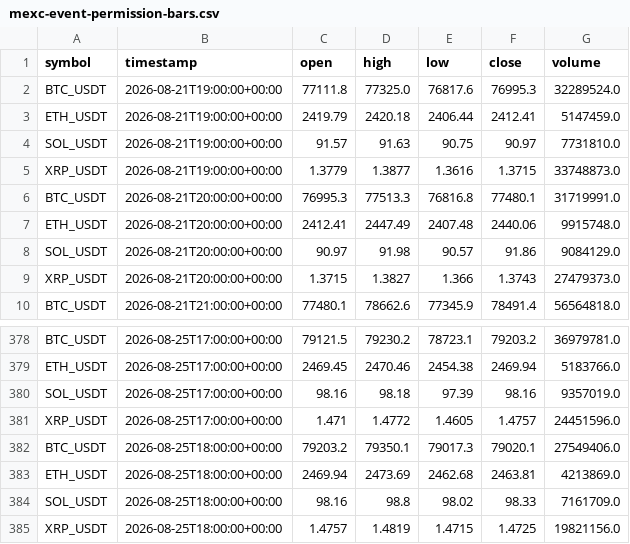
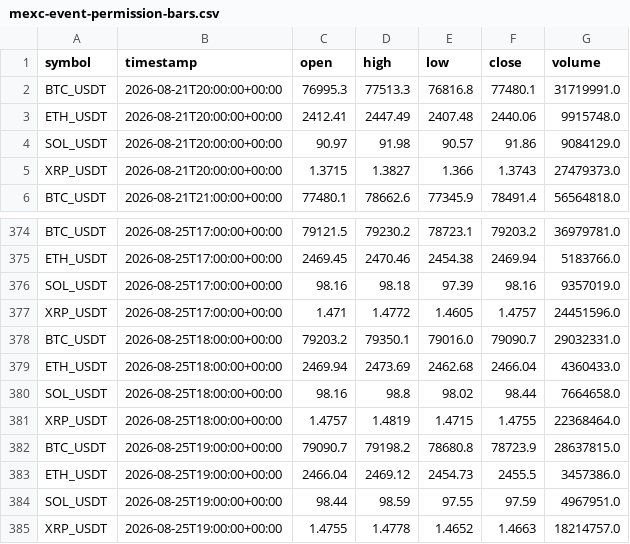
Before and after one commit to crypto-hypothesis-lab/crypto-simulator, a CSV file: data/paper-event/mexc-event-permission-bars.csv, drawn as a sheet; only a part is shown, gaps mark what is left out.

```diff
--- a/data/paper-event/mexc-event-permission-bars.csv
+++ b/data/paper-event/mexc-event-permission-bars.csv
@@ -1,6 +1,2 @@
 symbol,timestamp,open,high,low,close,volume
-BTC_USDT,2026-08-21T19:00:00+00:00,77111.8,77325.0,76817.6,76995.3,32289524.0
-ETH_USDT,2026-08-21T19:00:00+00:00,2419.79,2420.18,2406.44,2412.41,5147459.0
-SOL_USDT,2026-08-21T19:00:00+00:00,91.57,91.63,90.75,90.97,7731810.0
-XRP_USDT,2026-08-21T19:00:00+00:00,1.3779,1.3877,1.3616,1.3715,33748873.0
 BTC_USDT,2026-08-21T20:00:00+00:00,76995.3,77513.3,76816.8,77480.1,31719991.0
@@ -381,5 +377,9 @@ SOL_USDT,2026-08-25T17:00:00+00:00,98.16,98.18,97.39,98.16,9357019.0
 XRP_USDT,2026-08-25T17:00:00+00:00,1.471,1.4772,1.4605,1.4757,24451596.0
-BTC_USDT,2026-08-25T18:00:00+00:00,79203.2,79350.1,79017.3,79020.1,27549406.0
-ETH_USDT,2026-08-25T18:00:00+00:00,2469.94,2473.69,2462.68,2463.81,4213869.0
-SOL_USDT,2026-08-25T18:00:00+00:00,98.16,98.8,98.02,98.33,7161709.0
-XRP_USDT,2026-08-25T18:00:00+00:00,1.4757,1.4819,1.4715,1.4725,19821156.0
+BTC_USDT,2026-08-25T18:00:00+00:00,79203.2,79350.1,79016.0,79090.7,29032331.0
+ETH_USDT,2026-08-25T18:00:00+00:00,2469.94,2473.69,2462.68,2466.04,4360433.0
+SOL_USDT,2026-08-25T18:00:00+00:00,98.16,98.8,98.02,98.44,7664658.0
+XRP_USDT,2026-08-25T18:00:00+00:00,1.4757,1.4819,1.4715,1.4755,22368464.0
+BTC_USDT,2026-08-25T19:00:00+00:00,79090.7,79198.2,78680.8,78723.9,28637815.0
+ETH_USDT,2026-08-25T19:00:00+00:00,2466.04,2469.12,2454.73,2455.5,3457386.0
+SOL_USDT,2026-08-25T19:00:00+00:00,98.44,98.59,97.55,97.59,4967951.0
+XRP_USDT,2026-08-25T19:00:00+00:00,1.4755,1.4778,1.4652,1.4663,18214757.0
```
Also changed, not shown: data/paper-event/bitbank-event-permission-bars.csv, data/paper-event/hyperliquid-event-permission-bars.csv, 3 other files.
